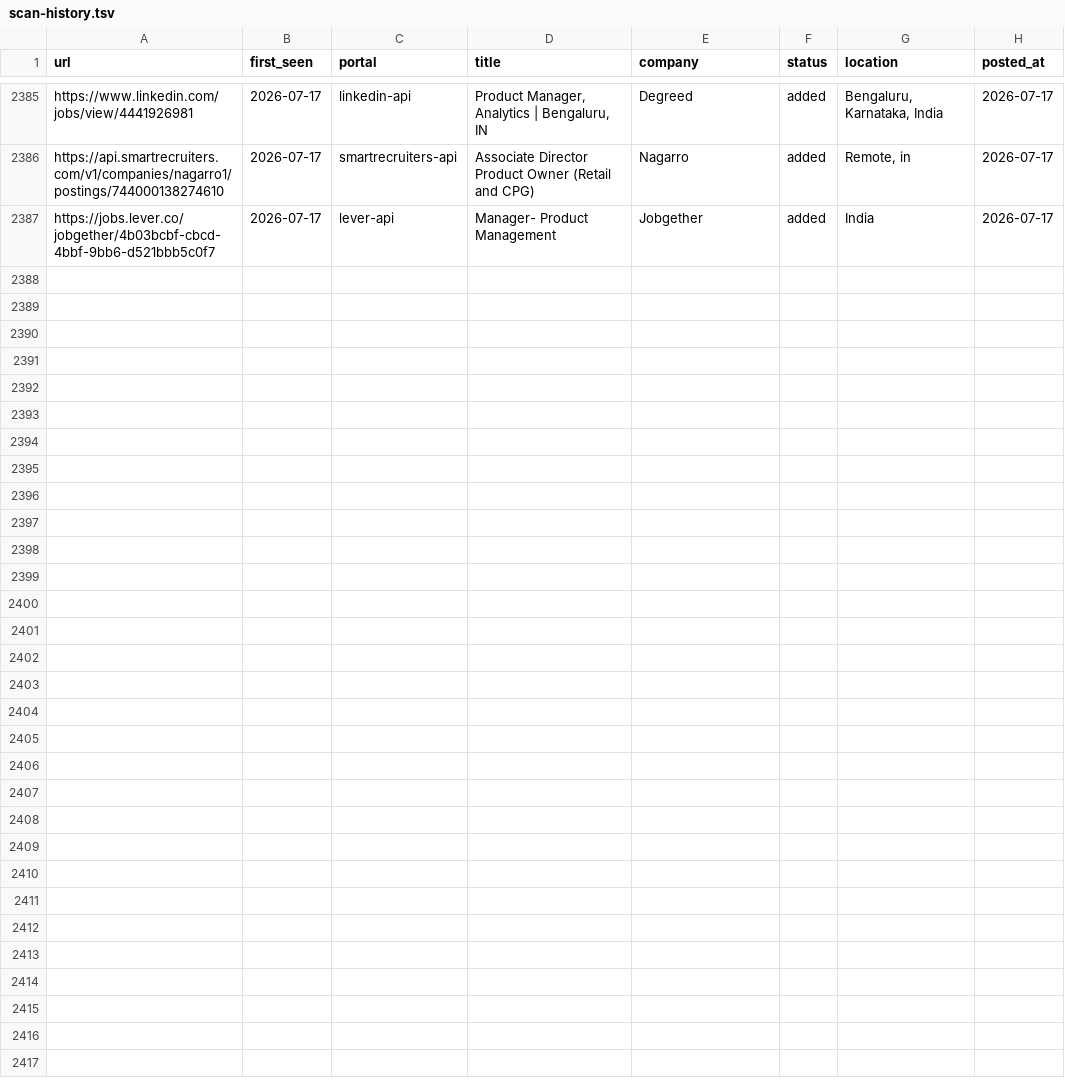
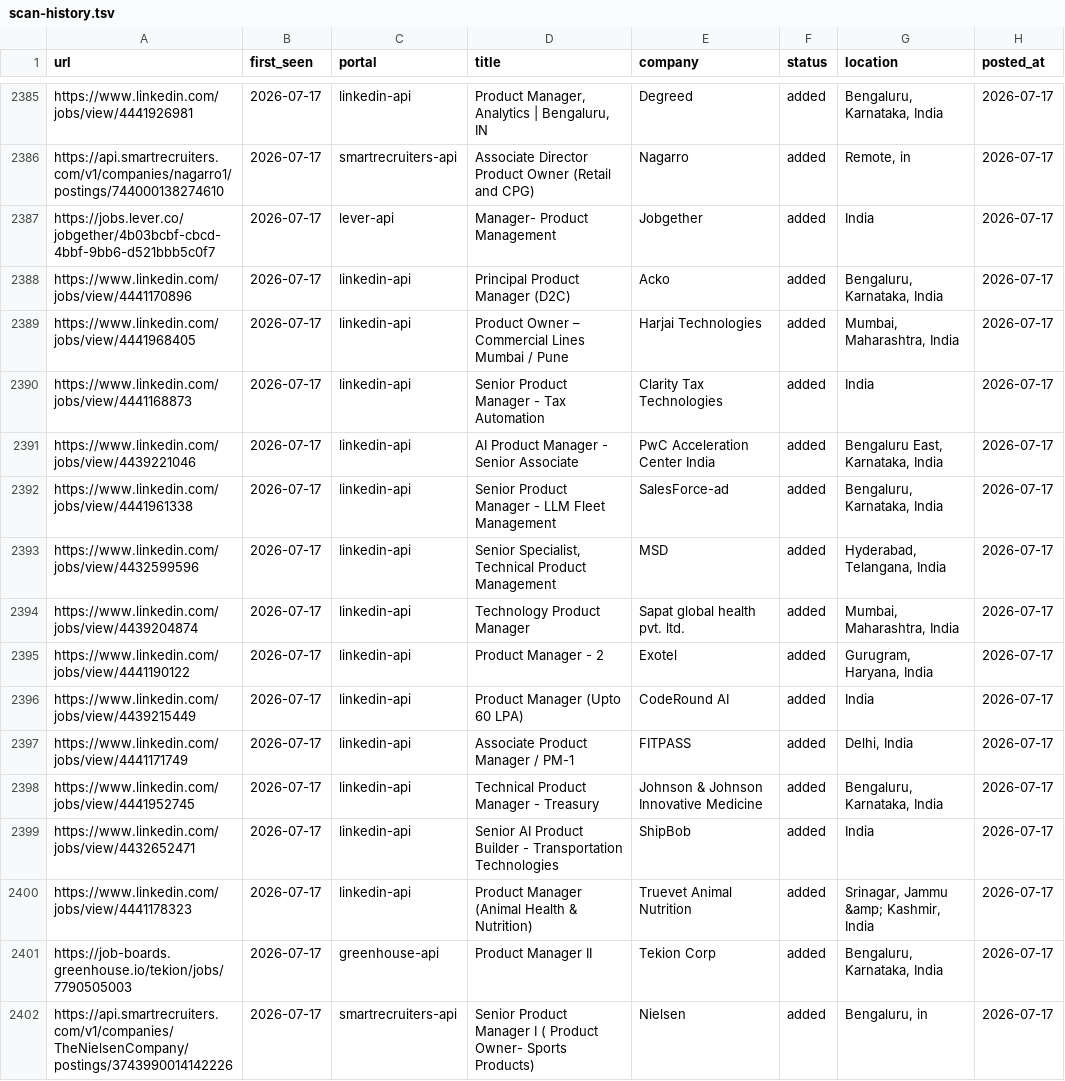
Before and after one commit to Meher1712/career-ops, a TSV file: data/scan-history.tsv, drawn as a sheet; only a part is shown, gaps mark what is left out.

Commit message:
scan: 2026-07-17 — 15 new jobs

```diff
--- a/data/scan-history.tsv
+++ b/data/scan-history.tsv
@@ -2387 +2387,16 @@ https://api.smartrecruiters.com/v1/companies/nagarro1/postings/744000138274610	2
 https://jobs.lever.co/jobgether/4b03bcbf-cbcd-4bbf-9bb6-d521bbb5c0f7	2026-07-17	lever-api	Manager- Product Management	Jobgether	added	India	2026-07-17
+https://www.linkedin.com/jobs/view/4441170896	2026-07-17	linkedin-api	Principal Product Manager (D2C)	Acko	added	Bengaluru, Karnataka, India	2026-07-17
+https://www.linkedin.com/jobs/view/4441968405	2026-07-17	linkedin-api	Product Owner – Commercial Lines Mumbai / Pune	Harjai Technologies	added	Mumbai, Maharashtra, India	2026-07-17
+https://www.linkedin.com/jobs/view/4441168873	2026-07-17	linkedin-api	Senior Product Manager - Tax Automation	Clarity Tax Technologies	added	India	2026-07-17
+https://www.linkedin.com/jobs/view/4439221046	2026-07-17	linkedin-api	AI Product Manager  - Senior Associate	PwC Acceleration Center India	added	Bengaluru East, Karnataka, India	2026-07-17
+https://www.linkedin.com/jobs/view/4441961338	2026-07-17	linkedin-api	Senior Product Manager - LLM Fleet Management	SalesForce-ad	added	Bengaluru, Karnataka, India	2026-07-17
+https://www.linkedin.com/jobs/view/4432599596	2026-07-17	linkedin-api	Senior Specialist, Technical Product Management	MSD	added	Hyderabad, Telangana, India	2026-07-17
+https://www.linkedin.com/jobs/view/4439204874	2026-07-17	linkedin-api	Technology Product Manager	Sapat global health pvt. ltd.	added	Mumbai, Maharashtra, India	2026-07-17
+https://www.linkedin.com/jobs/view/4441190122	2026-07-17	linkedin-api	Product Manager - 2	Exotel	added	Gurugram, Haryana, India	2026-07-17
+https://www.linkedin.com/jobs/view/4439215449	2026-07-17	linkedin-api	Product Manager (Upto 60 LPA)	CodeRound AI	added	India	2026-07-17
+https://www.linkedin.com/jobs/view/4441171749	2026-07-17	linkedin-api	Associate Product Manager / PM-1	FITPASS	added	Delhi, India	2026-07-17
+https://www.linkedin.com/jobs/view/4441952745	2026-07-17	linkedin-api	Technical Product Manager - Treasury	Johnson & Johnson Innovative Medicine	added	Bengaluru, Karnataka, India	2026-07-17
+https://www.linkedin.com/jobs/view/4432652471	2026-07-17	linkedin-api	Senior AI Product Builder - Transportation Technologies	ShipBob	added	India	2026-07-17
+https://www.linkedin.com/jobs/view/4441178323	2026-07-17	linkedin-api	Product Manager (Animal Health & Nutrition)	Truevet Animal Nutrition	added	Srinagar, Jammu &amp; Kashmir, India	2026-07-17
+https://job-boards.greenhouse.io/tekion/jobs/7790505003	2026-07-17	greenhouse-api	Product Manager II	Tekion Corp	added	Bengaluru, Karnataka, India	2026-07-17
+https://api.smartrecruiters.com/v1/companies/TheNielsenCompany/postings/3743990014142226	2026-07-17	smartrecruiters-api	Senior Product Manager I ( Product Owner- Sports Products)	Nielsen	added	Bengaluru, in	2026-07-17
```
Also changed, not shown: 1 other file.
